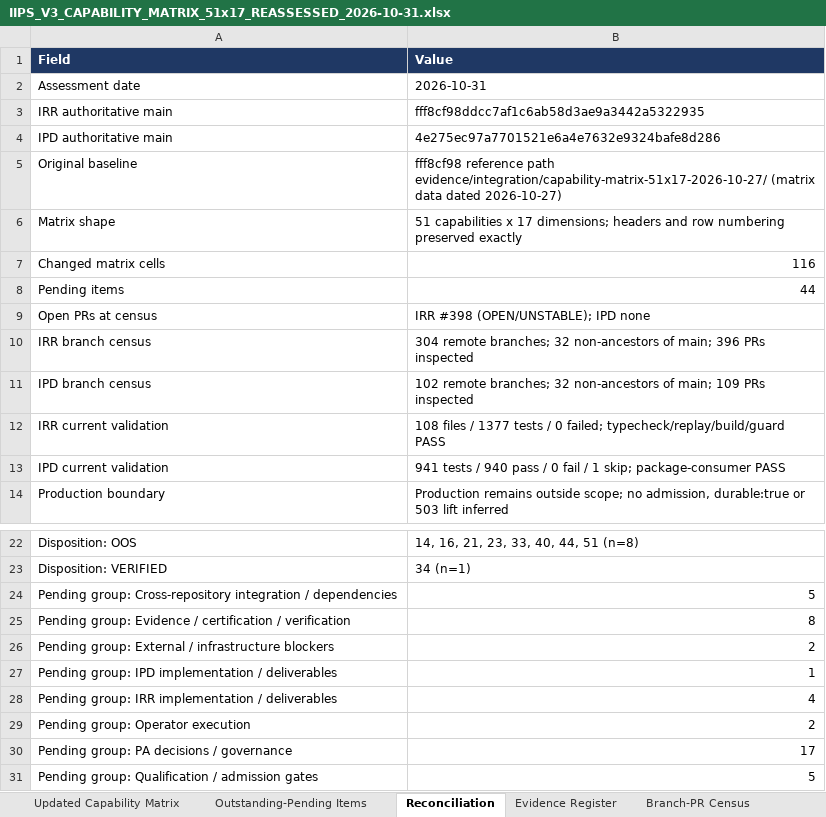
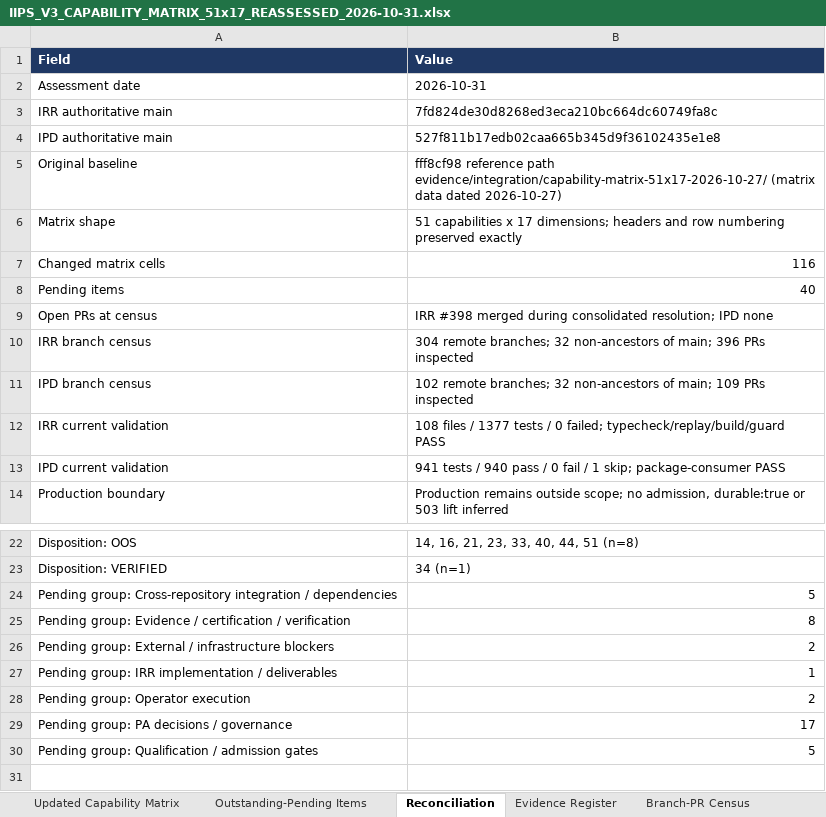
Before and after one commit to ramkivs/iips-review-recovered, an Excel workbook: evidence/integration/capability-matrix-51x17-reassessment-2026-10-31/IIPS_V3_CAPABILITY_MATRIX_51x17_REASSESSED_2026-10-31.xlsx, sheet Reconciliation, drawn as a sheet; only a part is shown, gaps mark what is left out; values as stored, in another font and other column widths than the file's, no borders; table styles not drawn; removed rows and columns are numbered as before the commit, all else as after; the diff names each change by its address in the sheet, - before the commit and + after, or states it on an @@ line.

```diff
--- a/evidence/integration/capability-matrix-51x17-reassessment-2026-10-31/IIPS_V3_CAPABILITY_MATRIX_51x17_REASSESSED_2026-10-31.xlsx (sheet Reconciliation)
+++ b/evidence/integration/capability-matrix-51x17-reassessment-2026-10-31/IIPS_V3_CAPABILITY_MATRIX_51x17_REASSESSED_2026-10-31.xlsx (sheet Reconciliation)
-B3 (Value): fff8cf98ddcc7af1c6ab58d3ae9a3442a5322935
+B3 (Value): 7fd824de30d8268ed3eca210bc664dc60749fa8c
-B4 (Value): 4e275ec97a7701521e6a4e7632e9324bafe8d286
+B4 (Value): 527f811b17edb02caa665b345d9f36102435e1e8
-B8 (Value): 44
+B8 (Value): 40
-B9 (Value): IRR #398 (OPEN/UNSTABLE); IPD none
+B9 (Value): IRR #398 merged during consolidated resolution; IPD none
-row 27: Pending group: IPD implementation / deliverables | 1
-B27 (Value): 4
+B27 (Value): 1
```
Also changed, not shown: sheet Outstanding-Pending Items, sheet Evidence Register, sheet Updated Capability Matrix, sheet Validation, 37 other files.
